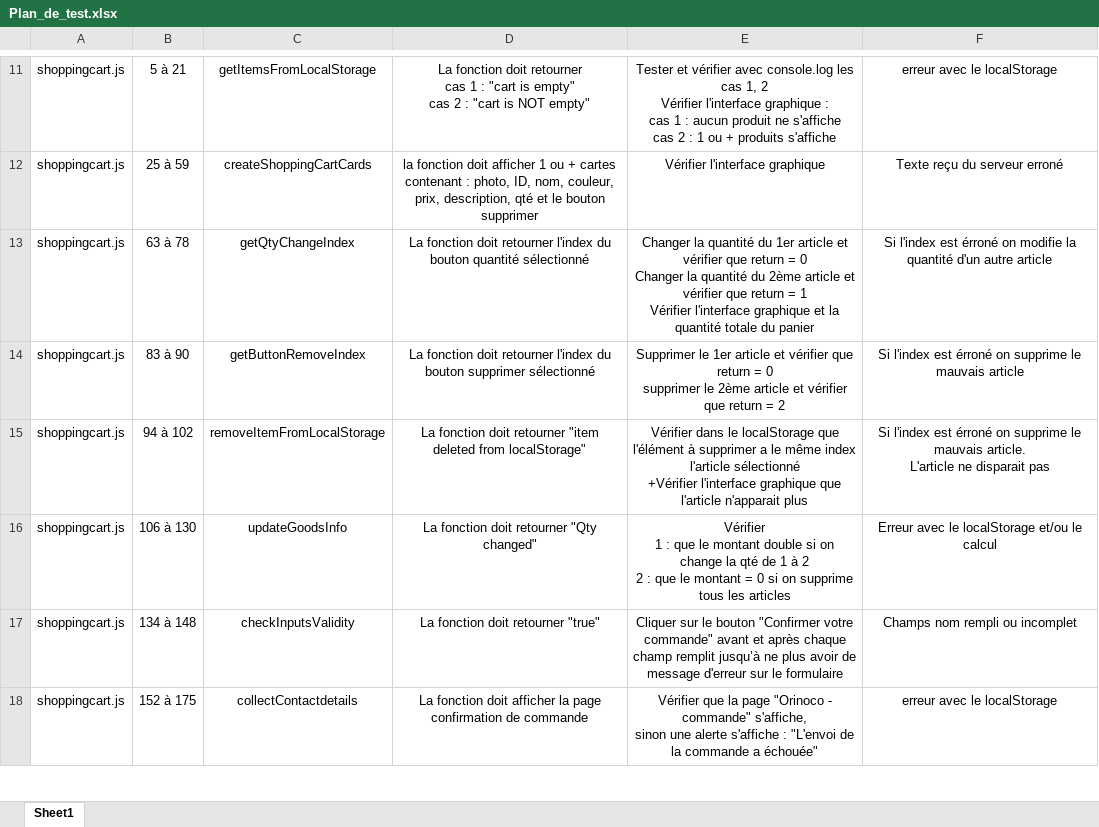
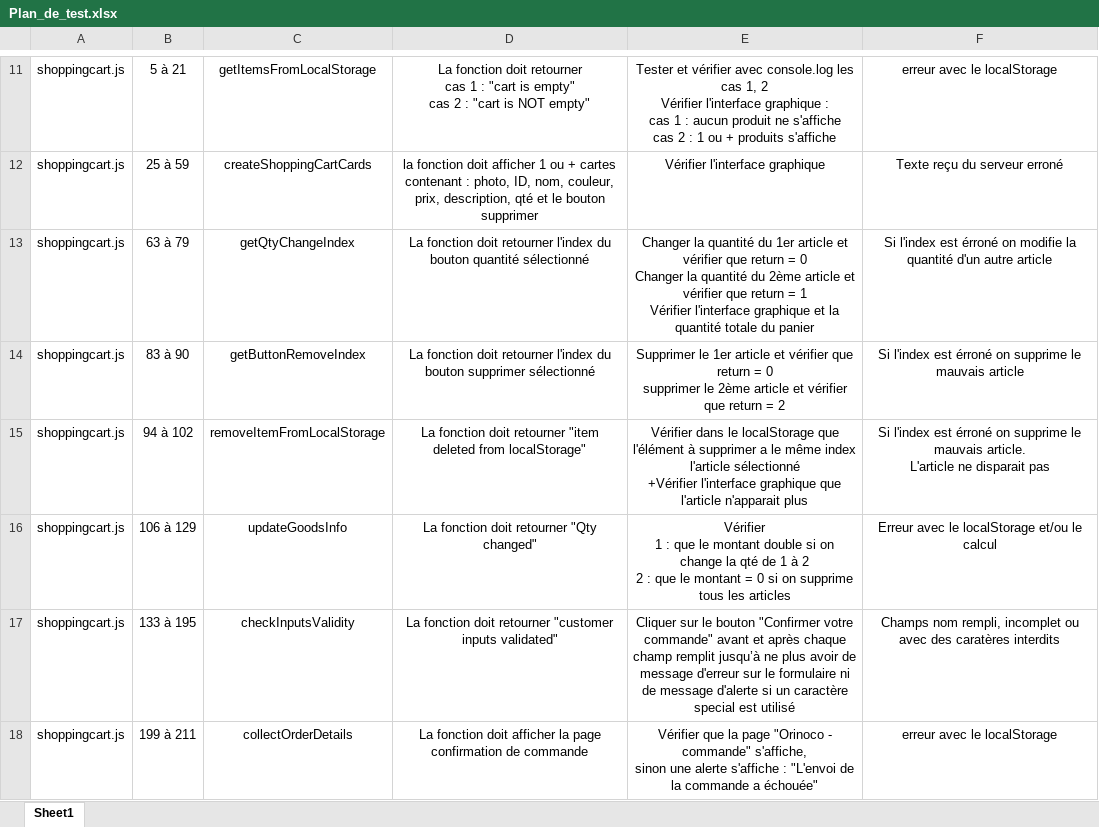
Before and after one commit to Ericwebdev10/ericgautier_5_27052021, an Excel workbook: Orinoco/Plan_de_test.xlsx, sheet Sheet1, drawn as a sheet; only a part is shown, gaps mark what is left out; values as stored, in another font and other column widths than the file's, no borders; the diff covers the shown part only; the diff names each change by its address in the sheet, - before the commit and + after, or states it on an @@ line.

```diff
--- a/Orinoco/Plan_de_test.xlsx (sheet Sheet1)
+++ b/Orinoco/Plan_de_test.xlsx (sheet Sheet1)
-B13: 63 à 78
+B13: 63 à 79
-B16: 106 à 130
+B16: 106 à 129
-B17: 134 à 148
+B17: 133 à 195
-D17: La fonction doit retourner "true"
+D17: La fonction doit retourner "customer inputs validated"
-E17: …le formulaire
+E17: …le formulaire ni de message d'alerte si un caractère special est utilisé
-F17: Champs nom rempli ou incomplet
+F17: Champs nom rempli, incomplet ou avec des caratères interdits
-B18: 152 à 175
+B18: 199 à 211
-C18: collectContactdetails
+C18: collectOrderDetails
```
Also changed, not shown: 32 edited cells elsewhere in this sheet, 3 other files.
